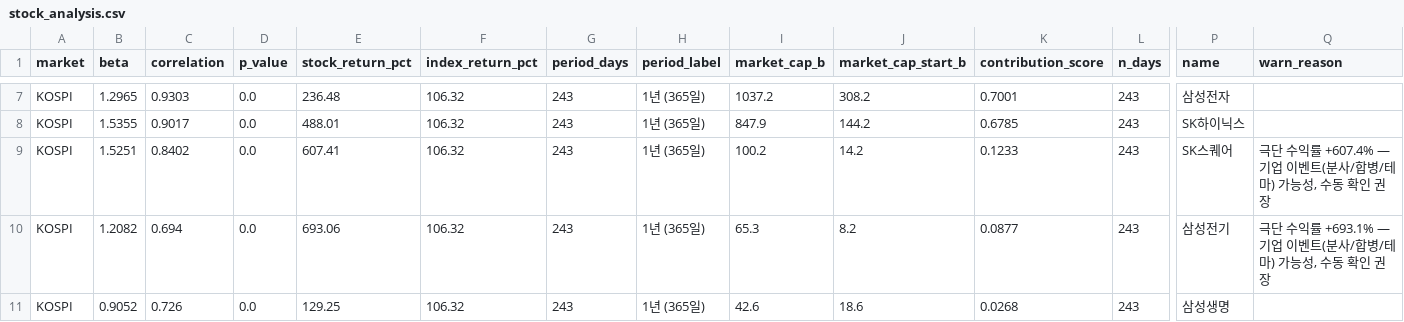
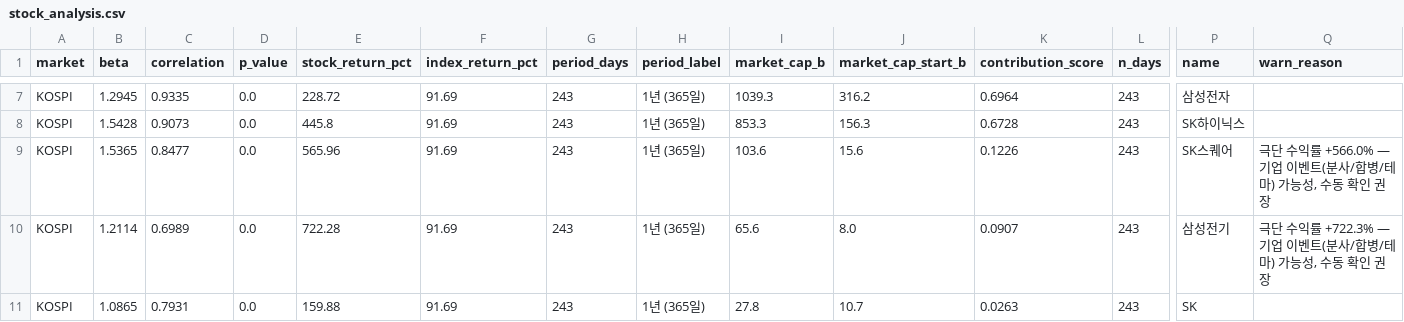
Before and after one commit to HwangatWork/AI-Analyzer, a CSV file: output/stock_analysis.csv, drawn as a sheet; only a part is shown, gaps mark what is left out; removed rows and columns are numbered as before the commit, all else as after; rows hold the shown columns only; the diff covers the shown part only; the diff names each change by its address in the sheet, - before the commit and + after, or states it on an @@ line.

```diff
--- a/output/stock_analysis.csv
+++ b/output/stock_analysis.csv
-B7 (beta): 1.2965
+B7 (beta): 1.2945
-C7 (correlation): 0.9303
+C7 (correlation): 0.9335
-E7 (stock_return_pct): 236.48
+E7 (stock_return_pct): 228.72
-F7:F10 (index_return_pct): 106.32
+F7:F10 (index_return_pct): 91.69
-I7 (market_cap_b): 1037.2
+I7 (market_cap_b): 1039.3
-J7 (market_cap_start_b): 308.2
+J7 (market_cap_start_b): 316.2
-K7 (contribution_score): 0.7001
+K7 (contribution_score): 0.6964
-B8 (beta): 1.5355
+B8 (beta): 1.5428
-C8 (correlation): 0.9017
+C8 (correlation): 0.9073
-E8 (stock_return_pct): 488.01
+E8 (stock_return_pct): 445.8
-I8 (market_cap_b): 847.9
+I8 (market_cap_b): 853.3
-J8 (market_cap_start_b): 144.2
+J8 (market_cap_start_b): 156.3
-K8 (contribution_score): 0.6785
+K8 (contribution_score): 0.6728
-B9 (beta): 1.5251
+B9 (beta): 1.5365
-C9 (correlation): 0.8402
+C9 (correlation): 0.8477
-E9 (stock_return_pct): 607.41
+E9 (stock_return_pct): 565.96
-I9 (market_cap_b): 100.2
+I9 (market_cap_b): 103.6
-J9 (market_cap_start_b): 14.2
+J9 (market_cap_start_b): 15.6
-K9 (contribution_score): 0.1233
+K9 (contribution_score): 0.1226
-Q9 (warn_reason): …수익률 +607.4% — 기업…
+Q9 (warn_reason): …수익률 +566.0% — 기업…
-B10 (beta): 1.2082
+B10 (beta): 1.2114
-C10 (correlation): 0.694
+C10 (correlation): 0.6989
-E10 (stock_return_pct): 693.06
+E10 (stock_return_pct): 722.28
-I10 (market_cap_b): 65.3
+I10 (market_cap_b): 65.6
-J10 (market_cap_start_b): 8.2
+J10 (market_cap_start_b): 8.0
-K10 (contribution_score): 0.0877
+K10 (contribution_score): 0.0907
-Q10 (warn_reason): …수익률 +693.1% — 기업…
+Q10 (warn_reason): …수익률 +722.3% — 기업…
-row 11: KOSPI | 0.9052 | 0.726 | 0.0 | 129.25 | 106.32 | 243 | 1년 (365일) | 42.6 | 18.6 | 0.0268 | 243 | 삼성생명
+row 11: KOSPI | 1.0865 | 0.7931 | 0.0 | 159.88 | 91.69 | 243 | 1년 (365일) | 27.8 | 10.7 | 0.0263 | 243 | SK
```
Also changed, not shown: 36 edited cells elsewhere in this file, output/indicator_ranking.csv, output/market_signals.csv, 7 other files.
